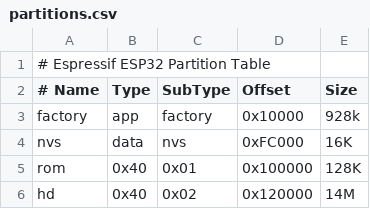
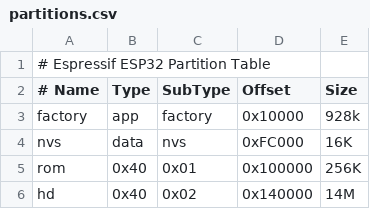
Before and after one commit to michael-betz/minimacplus, a CSV file: firmware/partitions.csv, drawn as a sheet.

```diff
--- a/firmware/partitions.csv
+++ b/firmware/partitions.csv
@@ -4,3 +4,3 @@ factory, app,  factory, 0x10000, 928k
 nvs,     data, nvs,     0xFC000, 16K
-rom,     0x40,   0x01,  0x100000, 128K
-hd,      0x40,   0x02,  0x120000, 14M
+rom,     0x40,   0x01,  0x100000, 256K
+hd,      0x40,   0x02,  0x140000, 14M
```
Also changed, not shown: 10 other files.
